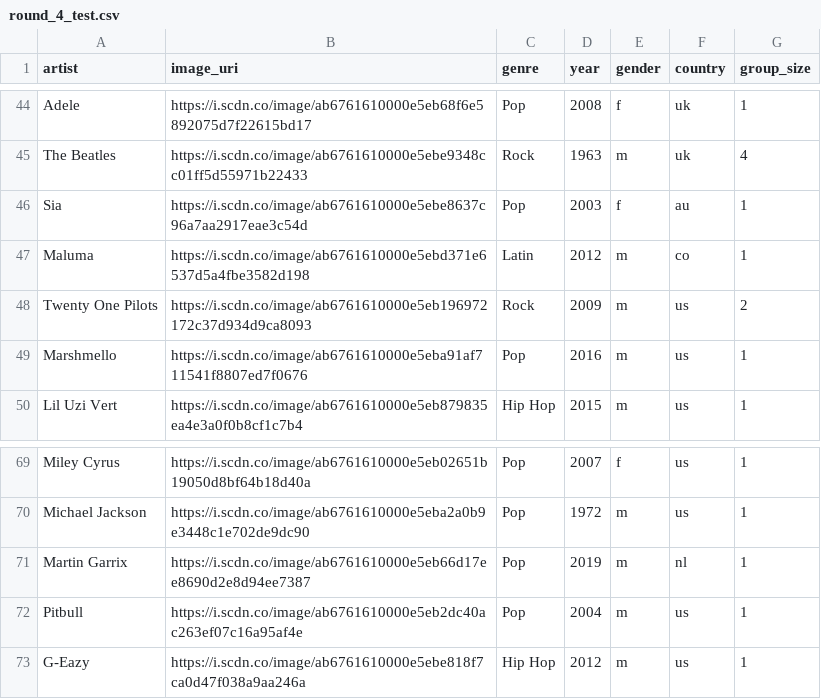
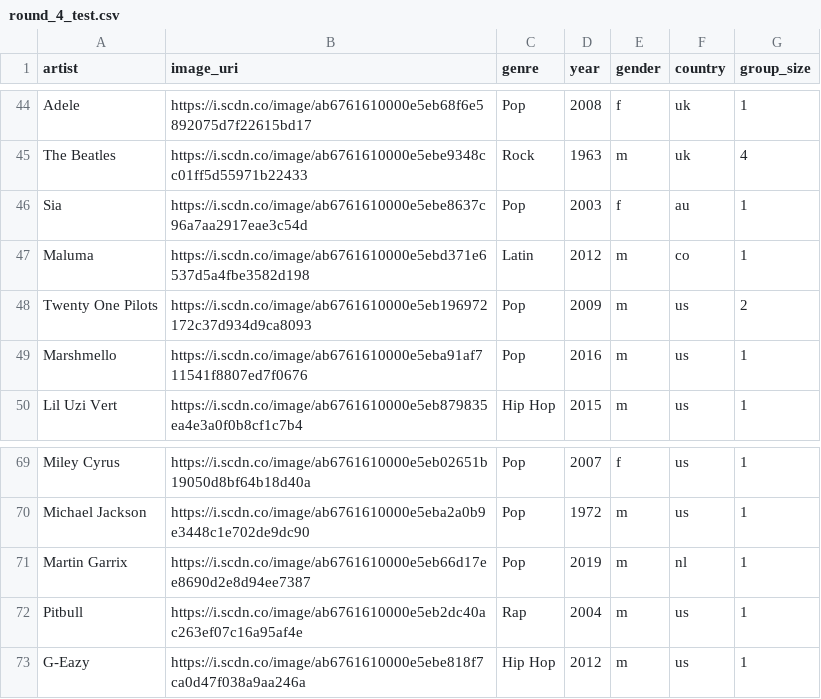
Before and after one commit to rennolds/spotle, a CSV file: resources/round_4_test.csv, drawn as a sheet; only a part is shown, gaps mark what is left out.

Commit message:
set artists for next two days

```diff
--- a/resources/round_4_test.csv
+++ b/resources/round_4_test.csv
@@ -47,3 +47,3 @@ Sia,https://i.scdn.co/image/ab6761610000e5ebe8637c96a7aa2917eae3c54d,Pop,2003,f,
 Maluma,https://i.scdn.co/image/ab6761610000e5ebd371e6537d5a4fbe3582d198,Latin,2012,m,co,1
-Twenty One Pilots,https://i.scdn.co/image/ab6761610000e5eb196972172c37d934d9ca8093,Rock,2009,m,us,2
+Twenty One Pilots,https://i.scdn.co/image/ab6761610000e5eb196972172c37d934d9ca8093,Pop,2009,m,us,2
 Marshmello,https://i.scdn.co/image/ab6761610000e5eba91af711541f8807ed7f0676,Pop,2016,m,us,1
@@ -71,3 +71,3 @@ Michael Jackson,https://i.scdn.co/image/ab6761610000e5eba2a0b9e3448c1e702de9dc90
 Martin Garrix,https://i.scdn.co/image/ab6761610000e5eb66d17ee8690d2e8d94ee7387,Pop,2019,m,nl,1
-Pitbull,https://i.scdn.co/image/ab6761610000e5eb2dc40ac263ef07c16a95af4e,Pop,2004,m,us,1
+Pitbull,https://i.scdn.co/image/ab6761610000e5eb2dc40ac263ef07c16a95af4e,Rap,2004,m,us,1
 G-Eazy,https://i.scdn.co/image/ab6761610000e5ebe818f7ca0d47f038a9aa246a,Hip Hop,2012,m,us,1
```
Also changed, not shown: 2 other files.
